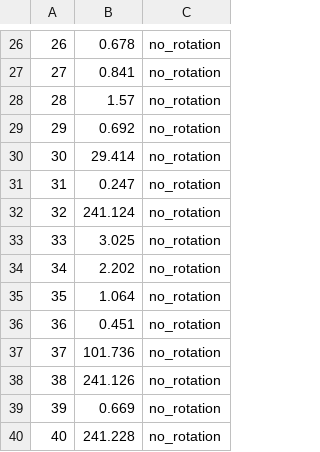
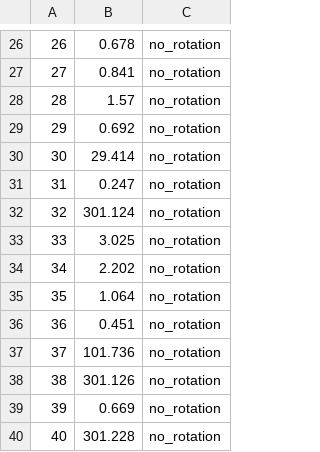
Before and after one commit to VLSI-combinatorial-problem/VLSI-project, a CSV file: CP/out/times_no_rotation.csv (was CP/results.csv), drawn as a sheet; only a part is shown, gaps mark what is left out.

```diff
--- a/CP/results.csv
+++ b/CP/out/times_no_rotation.csv
@@ -31,3 +31,3 @@
 31,0.247,no_rotation
-32,241.124,no_rotation
+32,301.124,no_rotation
 33,3.025,no_rotation
@@ -37,4 +37,4 @@
 37,101.736,no_rotation
-38,241.126,no_rotation
+38,301.126,no_rotation
 39,0.669,no_rotation
-40,241.228,no_rotation
+40,301.228,no_rotation
```
Also changed, not shown: CP/out/times_rotation.csv, SMT/out/times_no_rotation.csv, 5 other files.
